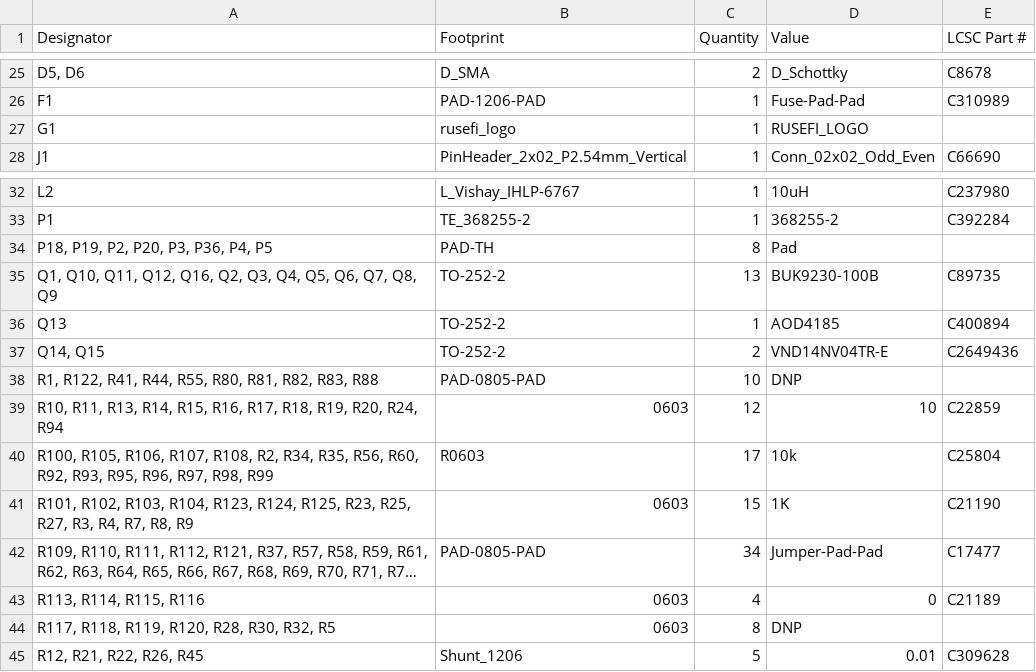
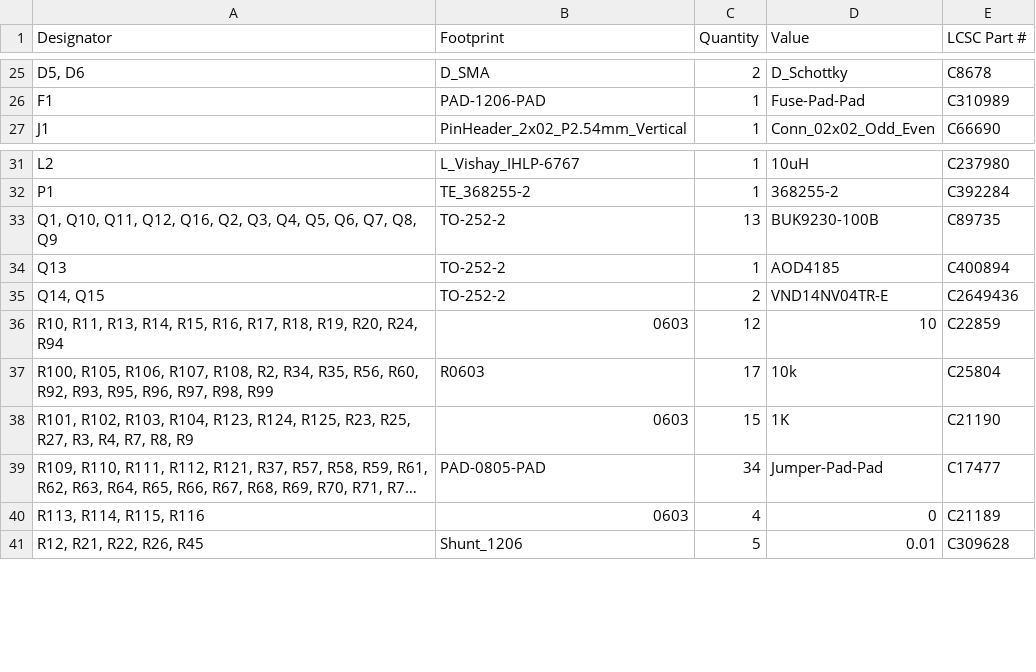
Before and after one commit to rusefi/rusefi-hardware, a CSV file: GDI-4ch/gerber/rev. d/bom.csv, drawn as a sheet; only a part is shown, gaps mark what is left out; long unchanged cells end in …; the diff names each change by its address in the sheet, - before the commit and + after, or states it on an @@ line.

Commit message:
https://github.com/rusefi/rusefi-hardware/issues/225 reducing confusion

```diff
--- a/GDI-4ch/gerber/rev. d/bom.csv
+++ b/GDI-4ch/gerber/rev. d/bom.csv
-row 27: G1 | rusefi_logo | 1 | RUSEFI_LOGO
-row 34: P18, P19, P2, P20, P3, P36, P4, P5 | PAD-TH | 8 | Pad
-row 38: R1, R122, R41, R44, R55, R80, R81, R82, R83, R88 | PAD-0805-PAD | 10 | DNP
-row 44: R117, R118, R119, R120, R28, R30, R32, R5 | 0603 | 8 | DNP
```
